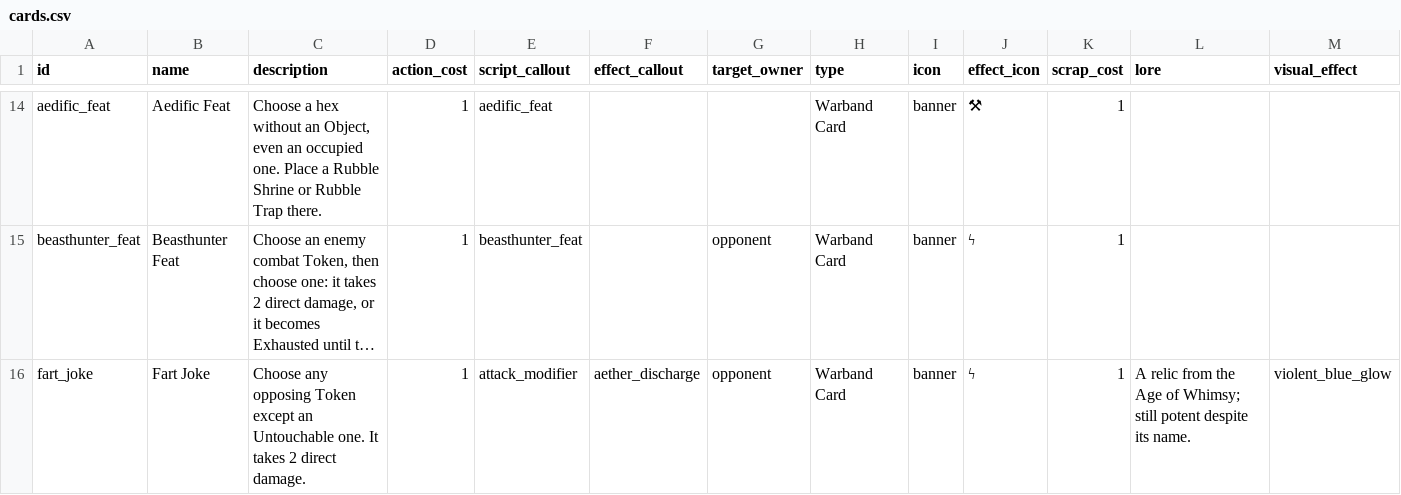
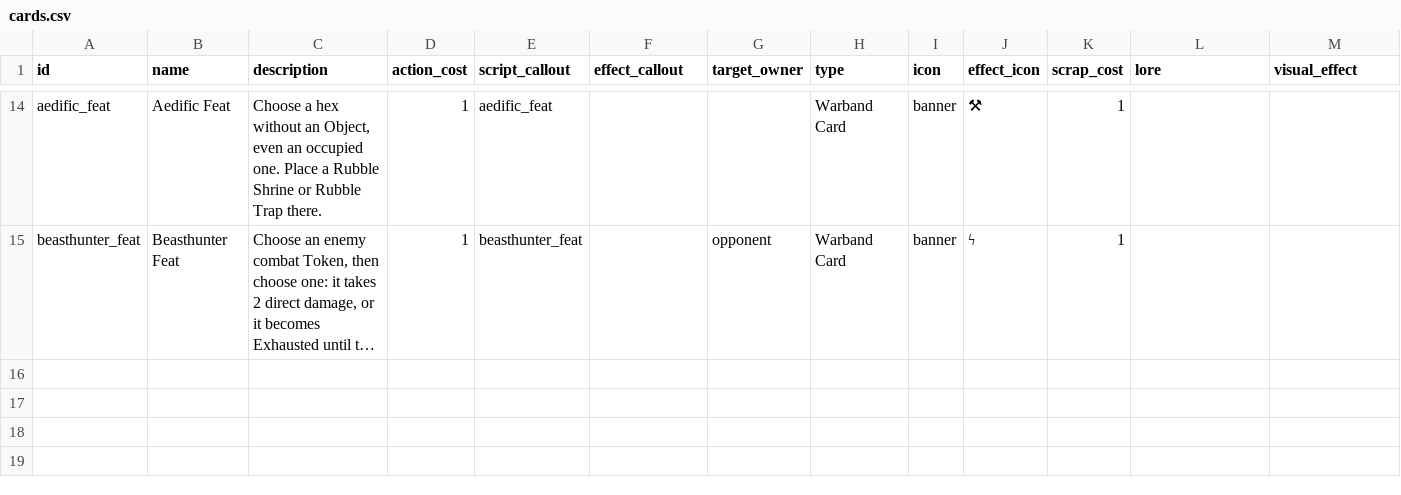
Before and after one commit to Mojaksywa26/warband_hex_game, a CSV file: cards.csv, drawn as a sheet; only a part is shown, gaps mark what is left out; long unchanged cells end in …; rows hold the shown columns only; the diff names each change by its address in the sheet, - before the commit and + after, or states it on an @@ line.

Commit message:
Remove Fart Joke card; battle death skull remains

```diff
--- a/cards.csv
+++ b/cards.csv
-row 16: fart_joke | Fart Joke | Choose any opposing Token except an Untouchable one. It takes 2 direct damage. | 1 | attack_modifier | aether_discharge | opponent | Warband Card | banner | ϟ | 1 | A relic from the Age of Whimsy; still potent despite its name. | violent_blue_glow
```
Also changed, not shown: factions.csv.
